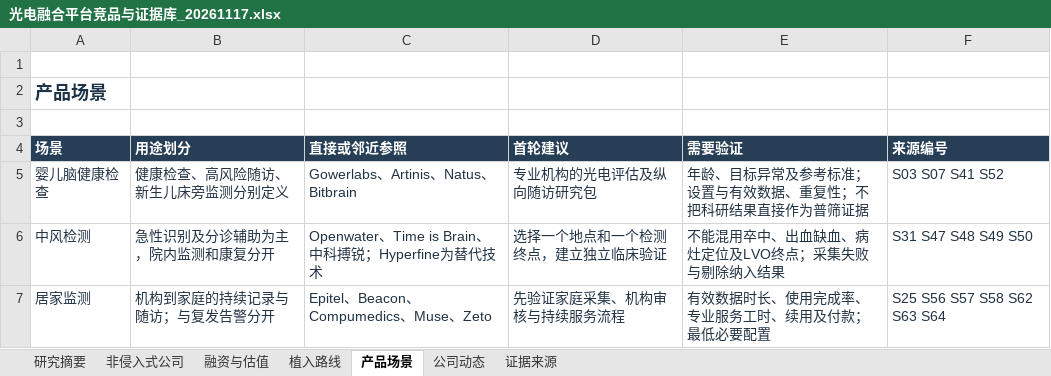
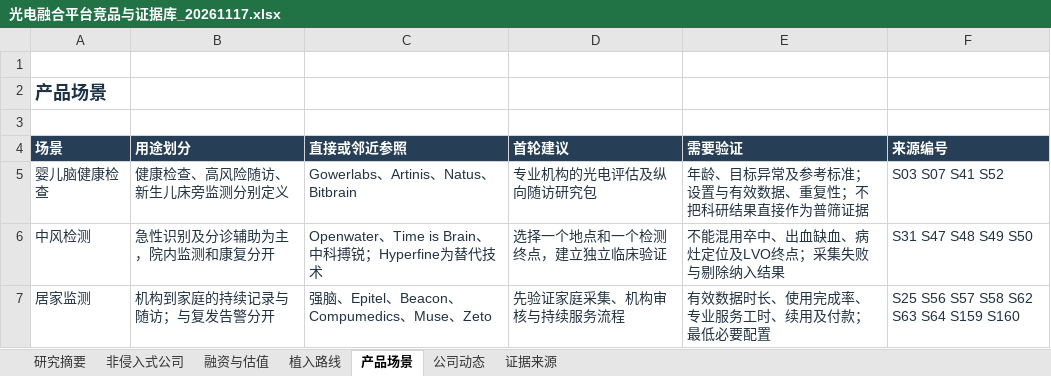
Before and after one commit to 3013038780-design/braintypec, an Excel workbook: research/platform-landscape-20261117/光电融合平台竞品与证据库_20261117.xlsx, sheet 产品场景, drawn as a sheet; values as stored, in another font and other column widths than the file's, no borders; table styles not drawn; the diff names each change by its address in the sheet, - before the commit and + after, or states it on an @@ line.

```diff
--- a/research/platform-landscape-20261117/光电融合平台竞品与证据库_20261117.xlsx (sheet 产品场景)
+++ b/research/platform-landscape-20261117/光电融合平台竞品与证据库_20261117.xlsx (sheet 产品场景)
-C7 (直接或邻近参照): Epitel、Beacon、Compumedics、Muse、Zeto
+C7 (直接或邻近参照): 强脑、Epitel、Beacon、Compumedics、Muse、Zeto
-F7 (来源编号): S25 S56 S57 S58 S62 S63 S64
+F7 (来源编号): S25 S56 S57 S58 S62 S63 S64 S159 S160
```
Also changed, not shown: sheet 证据来源, sheet 非侵入式公司, sheet 公司动态, sheet 研究摘要, 12 other files.
